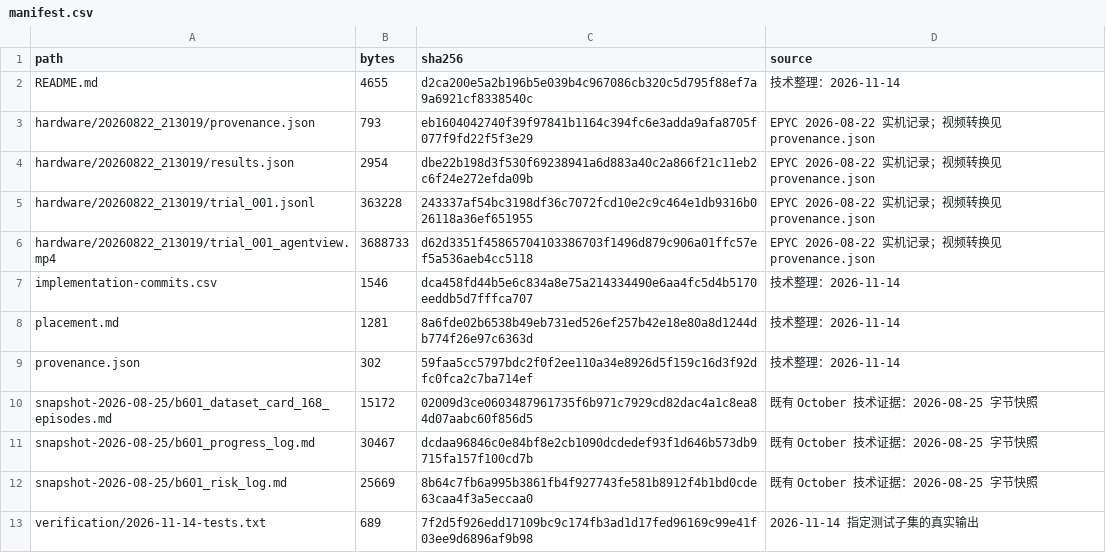
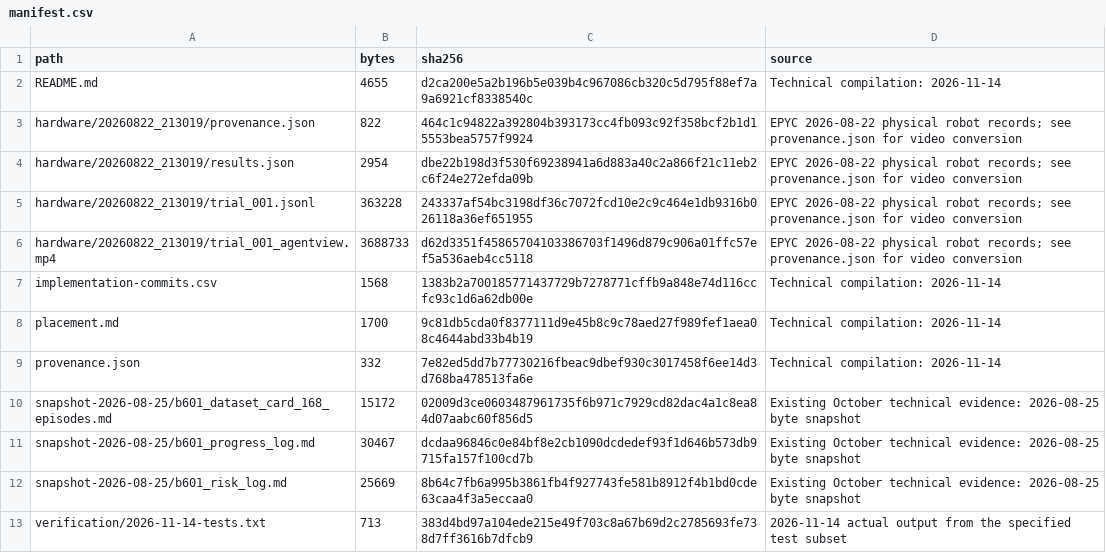
Before and after one commit to 23garyd/harnessvla-rebot-b601, a CSV file: docs/evidence/oct-m3/manifest.csv, drawn as a sheet.

```diff
--- a/docs/evidence/oct-m3/manifest.csv
+++ b/docs/evidence/oct-m3/manifest.csv
@@ -1,13 +1,13 @@
 path,bytes,sha256,source
-README.md,4655,d2ca200e5a2b196b5e039b4c967086cb320c5d795f88ef7a9a6921cf8338540c,技术整理：2026-11-14
-hardware/20260822_213019/provenance.json,793,eb1604042740f39f97841b1164c394fc6e3adda9afa8705f077f9fd22f5f3e29,EPYC 2026-08-22 实机记录；视频转换见 provenance.json
-hardware/20260822_213019/results.json,2954,dbe22b198d3f530f69238941a6d883a40c2a866f21c11eb2c6f24e272efda09b,EPYC 2026-08-22 实机记录；视频转换见 provenance.json
-hardware/20260822_213019/trial_001.jsonl,363228,243337af54bc3198df36c7072fcd10e2c9c464e1db9316b026118a36ef651955,EPYC 2026-08-22 实机记录；视频转换见 provenance.json
-hardware/20260822_213019/trial_001_agentview.mp4,3688733,d62d3351f45865704103386703f1496d879c906a01ffc57ef5a536aeb4cc5118,EPYC 2026-08-22 实机记录；视频转换见 provenance.json
-implementation-commits.csv,1546,dca458fd44b5e6c834a8e75a214334490e6aa4fc5d4b5170eeddb5d7fffca707,技术整理：2026-11-14
-placement.md,1281,8a6fde02b6538b49eb731ed526ef257b42e18e80a8d1244db774f26e97c6363d,技术整理：2026-11-14
-provenance.json,302,59faa5cc5797bdc2f0f2ee110a34e8926d5f159c16d3f92dfc0fca2c7ba714ef,技术整理：2026-11-14
-snapshot-2026-08-25/b601_dataset_card_168_episodes.md,15172,02009d3ce0603487961735f6b971c7929cd82dac4a1c8ea84d07aabc60f856d5,既有 October 技术证据：2026-08-25 字节快照
-snapshot-2026-08-25/b601_progress_log.md,30467,dcdaa96846c0e84bf8e2cb1090dcdedef93f1d646b573db9715fa157f100cd7b,既有 October 技术证据：2026-08-25 字节快照
-snapshot-2026-08-25/b601_risk_log.md,25669,8b64c7fb6a995b3861fb4f927743fe581b8912f4b1bd0cde63caa4f3a5eccaa0,既有 October 技术证据：2026-08-25 字节快照
-verification/2026-11-14-tests.txt,689,7f2d5f926edd17109bc9c174fb3ad1d17fed96169c99e41f03ee9d6896af9b98,2026-11-14 指定测试子集的真实输出
+README.md,4655,d2ca200e5a2b196b5e039b4c967086cb320c5d795f88ef7a9a6921cf8338540c,Technical compilation: 2026-11-14
+hardware/20260822_213019/provenance.json,822,464c1c94822a392804b393173cc4fb093c92f358bcf2b1d15553bea5757f9924,EPYC 2026-08-22 physical robot records; see provenance.json for video conversion
+hardware/20260822_213019/results.json,2954,dbe22b198d3f530f69238941a6d883a40c2a866f21c11eb2c6f24e272efda09b,EPYC 2026-08-22 physical robot records; see provenance.json for video conversion
+hardware/20260822_213019/trial_001.jsonl,363228,243337af54bc3198df36c7072fcd10e2c9c464e1db9316b026118a36ef651955,EPYC 2026-08-22 physical robot records; see provenance.json for video conversion
+hardware/20260822_213019/trial_001_agentview.mp4,3688733,d62d3351f45865704103386703f1496d879c906a01ffc57ef5a536aeb4cc5118,EPYC 2026-08-22 physical robot records; see provenance.json for video conversion
+implementation-commits.csv,1568,1383b2a700185771437729b7278771cffb9a848e74d116ccfc93c1d6a62db00e,Technical compilation: 2026-11-14
+placement.md,1700,9c81db5cda0f8377111d9e45b8c9c78aed27f989fef1aea08c4644abd33b4b19,Technical compilation: 2026-11-14
+provenance.json,332,7e82ed5dd7b77730216fbeac9dbef930c3017458f6ee14d3d768ba478513fa6e,Technical compilation: 2026-11-14
+snapshot-2026-08-25/b601_dataset_card_168_episodes.md,15172,02009d3ce0603487961735f6b971c7929cd82dac4a1c8ea84d07aabc60f856d5,Existing October technical evidence: 2026-08-25 byte snapshot
+snapshot-2026-08-25/b601_progress_log.md,30467,dcdaa96846c0e84bf8e2cb1090dcdedef93f1d646b573db9715fa157f100cd7b,Existing October technical evidence: 2026-08-25 byte snapshot
+snapshot-2026-08-25/b601_risk_log.md,25669,8b64c7fb6a995b3861fb4f927743fe581b8912f4b1bd0cde63caa4f3a5eccaa0,Existing October technical evidence: 2026-08-25 byte snapshot
+verification/2026-11-14-tests.txt,713,383d4bd97a104ede215e49f703c8a67b69d2c2785693fe738d7ff3616b7dfcb9,2026-11-14 actual output from the specified test subset
```
Also changed, not shown: docs/evidence/dec-m5/archive-manifest.csv, docs/evidence/dec-m5/benchmark-index.csv, 21 other files.
